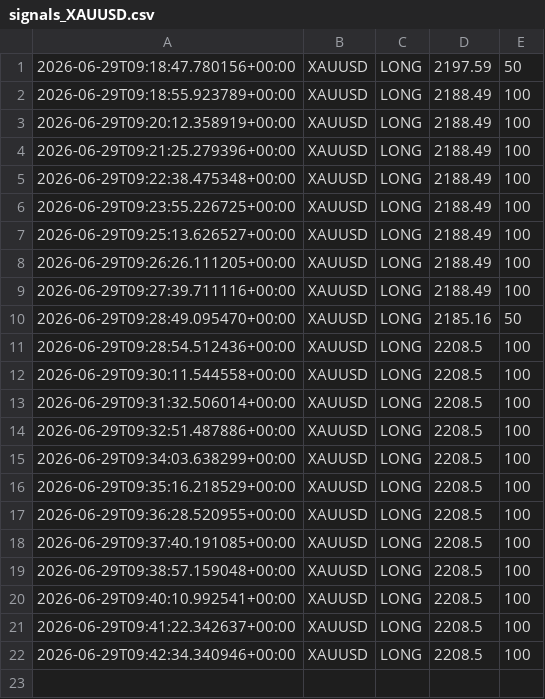
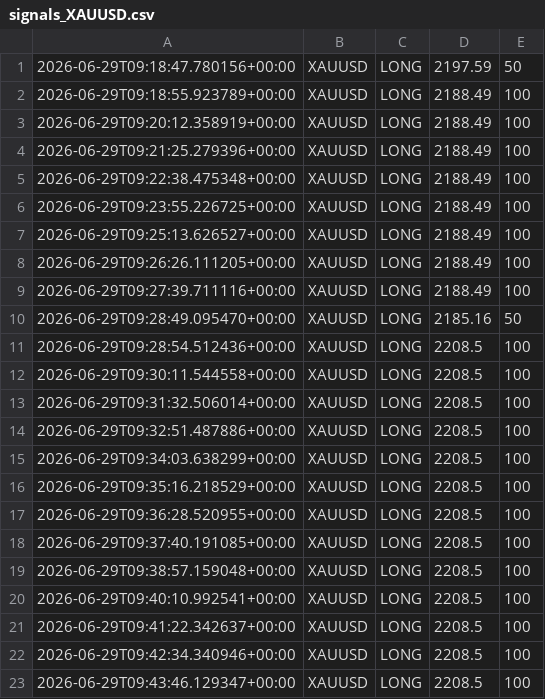
Before and after one commit to Ajay-NooB143/exchange_gateway, a CSV file: logs/signals_XAUUSD.csv, drawn as a sheet.

```diff
--- a/logs/signals_XAUUSD.csv
+++ b/logs/signals_XAUUSD.csv
@@ -22 +22,2 @@
 2026-06-29T09:42:34.340946+00:00,XAUUSD,LONG,2208.5,100
+2026-06-29T09:43:46.129347+00:00,XAUUSD,LONG,2208.5,100
```
Also changed, not shown: logs/pipeline_log.csv, 2 other files.
